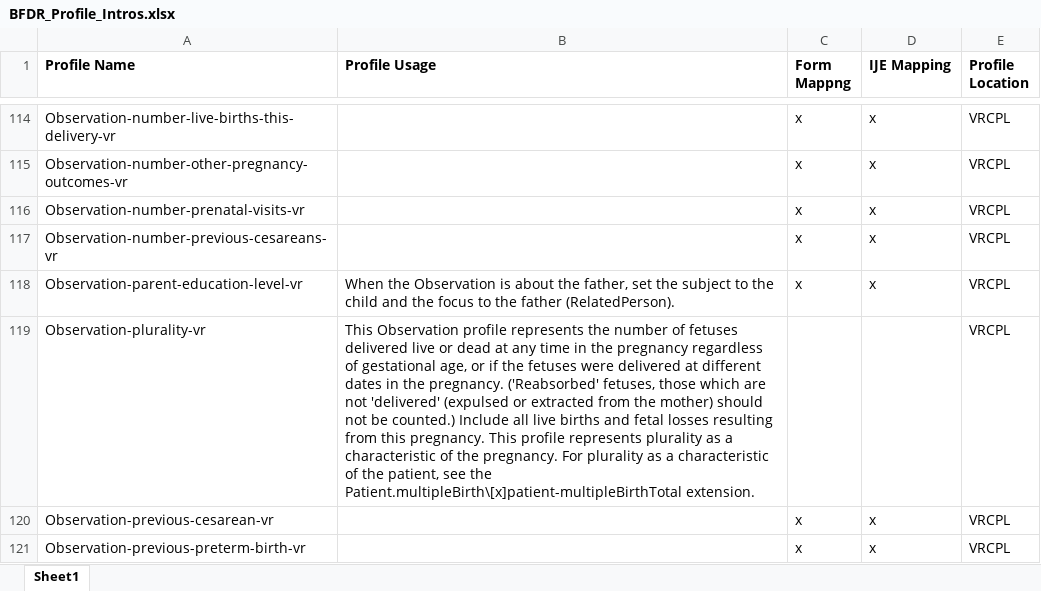
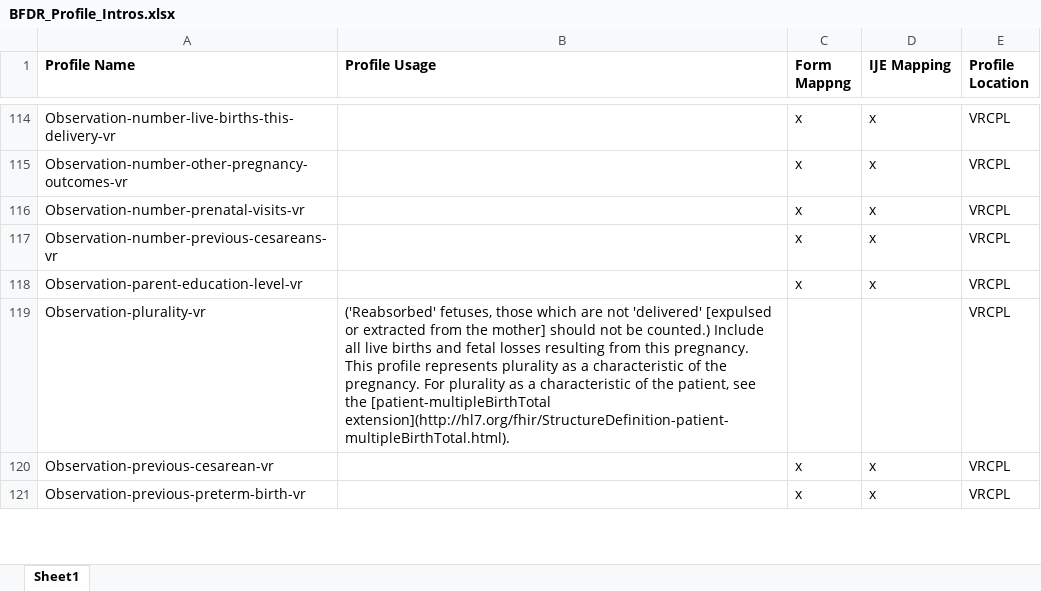
Before and after one commit to HL7/vr-common-library, an Excel workbook: input/mapping/BFDR_Profile_Intros.xlsx, sheet Sheet1, drawn as a sheet; only a part is shown, gaps mark what is left out; values as stored, in another font and other column widths than the file's, no borders; ↵ is a line break in a cell; the diff names each change by its address in the sheet, - before the commit and + after, or states it on an @@ line.

```diff
--- a/input/mapping/BFDR_Profile_Intros.xlsx (sheet Sheet1)
+++ b/input/mapping/BFDR_Profile_Intros.xlsx (sheet Sheet1)
-B118 (Profile Usage): When the Observation is about the father, set the subject to the child and the focus to the father (RelatedPerson).
+B118 (Profile Usage): (empty)
-B119 (Profile Usage): This Observation profile represents the number of fetuses delivered live or dead at any time in the pregnancy regardless of gestational age, or if the fetuses were delivered at different dates in the pregnancy. ('Reabsorbed' fetuses, those which are not 'delivered' (expulsed or extracted from the mother) should not be counted.) Include all live births and fetal losses resulting from this pregnancy. This profile represents plurality as a characteristic of the pregnancy. For plurality as a characteristic of the patient, see the Patient.multipleBirth\[x]patient-multipleBirthTotal extension.
+B119 (Profile Usage): ('Reabsorbed' fetuses, those which are not 'delivered' [expulsed or extracted from the mother] should not be counted.) Include all live births and fetal losses resulting from this pregnancy. ↵ This profile represents plurality as a characteristic of the pregnancy. For plurality as a characteristic of the patient, see the [patient-multipleBirthTotal extension](http://hl7.org/fhir/StructureDefinition-patient-multipleBirthTotal.html).
```
Also changed, not shown: input/mapping/BFDR_Forms_Mapping.xlsx, 12 other files.
